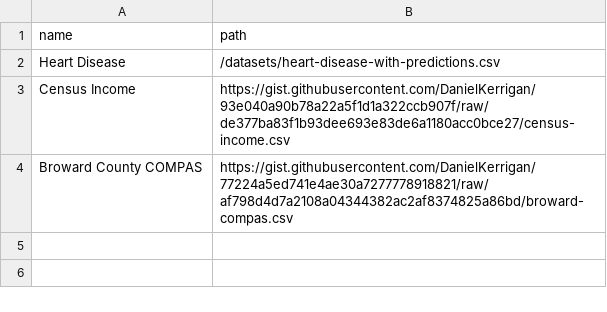
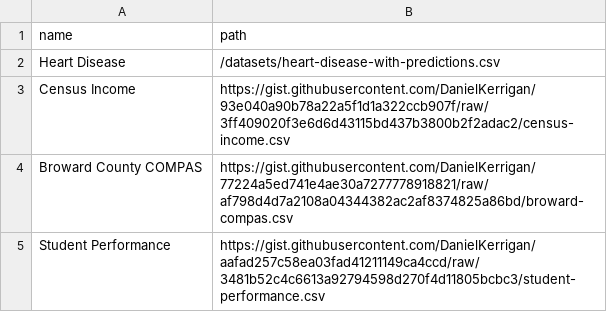
Before and after one commit to nyuvis/SliceLens, a CSV file: public/datasets/datasets.csv, drawn as a sheet.

```diff
--- a/public/datasets/datasets.csv
+++ b/public/datasets/datasets.csv
@@ -2,3 +2,4 @@ name,path
 Heart Disease,/datasets/heart-disease-with-predictions.csv
-Census Income,https://gist.githubusercontent.com/DanielKerrigan/93e040a90b78a22a5f1d1a322ccb907f/raw/de377ba83f1b93dee693e83de6a1180acc0bce27/census-income.csv
+Census Income,https://gist.githubusercontent.com/DanielKerrigan/93e040a90b78a22a5f1d1a322ccb907f/raw/3ff409020f3e6d6d43115bd437b3800b2f2adac2/census-income.csv
 Broward County COMPAS,https://gist.githubusercontent.com/DanielKerrigan/77224a5ed741e4ae30a7277778918821/raw/af798d4d7a2108a04344382ac2af8374825a86bd/broward-compas.csv
+Student Performance,https://gist.githubusercontent.com/DanielKerrigan/aafad257c58ea03fad41211149ca4ccd/raw/3481b52c4c6613a92794598d270f4d11805bcbc3/student-performance.csv
```
Also changed, not shown: public/datasets/datasets-test.csv, 10 other files.
